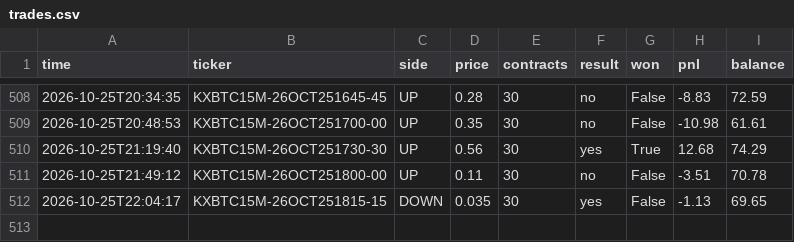
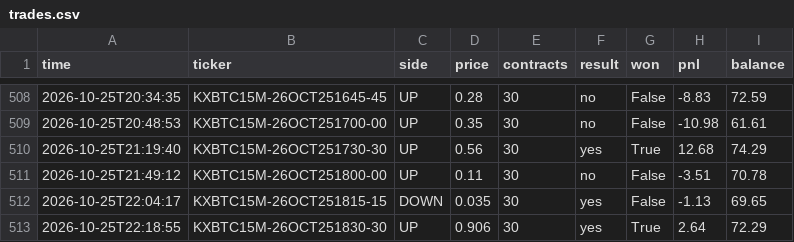
Before and after one commit to u9822914324-web/kalshi-paper-bot, a CSV file: trades.csv, drawn as a sheet; only a part is shown, gaps mark what is left out; the diff names each change by its address in the sheet, - before the commit and + after, or states it on an @@ line.

```diff
--- a/trades.csv
+++ b/trades.csv
+row 513: 2026-10-25T22:18:55 | KXBTC15M-26OCT251830-30 | UP | 0.906 | 30 | yes | True | 2.64 | 72.29
```
Also changed, not shown: 2 other files.
